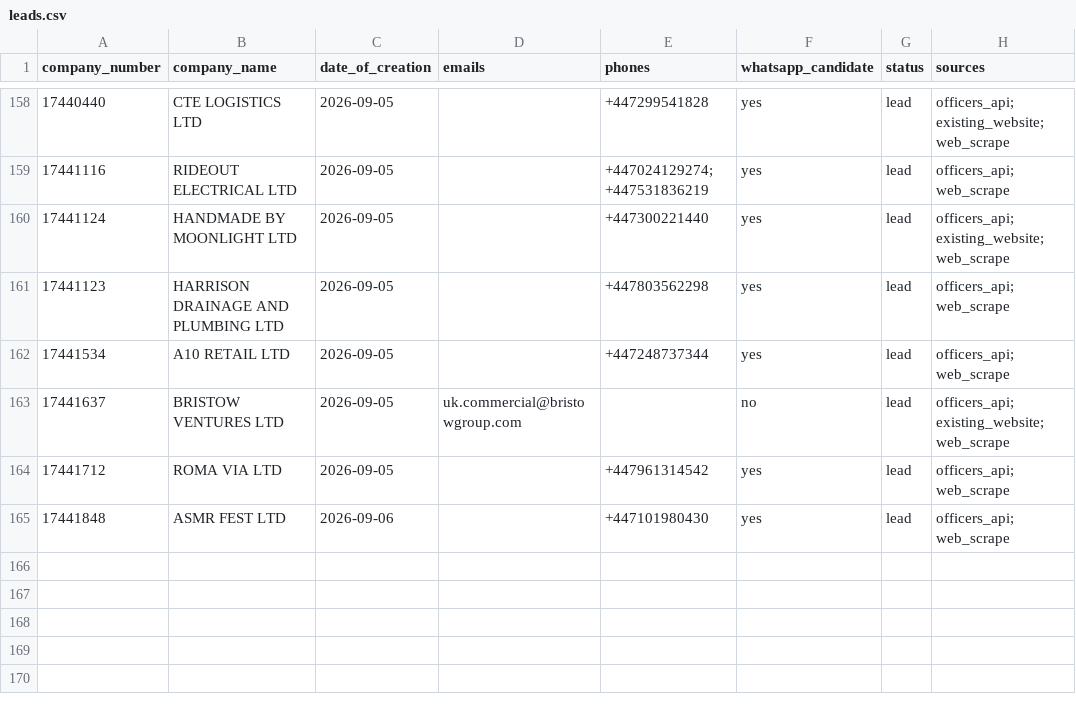
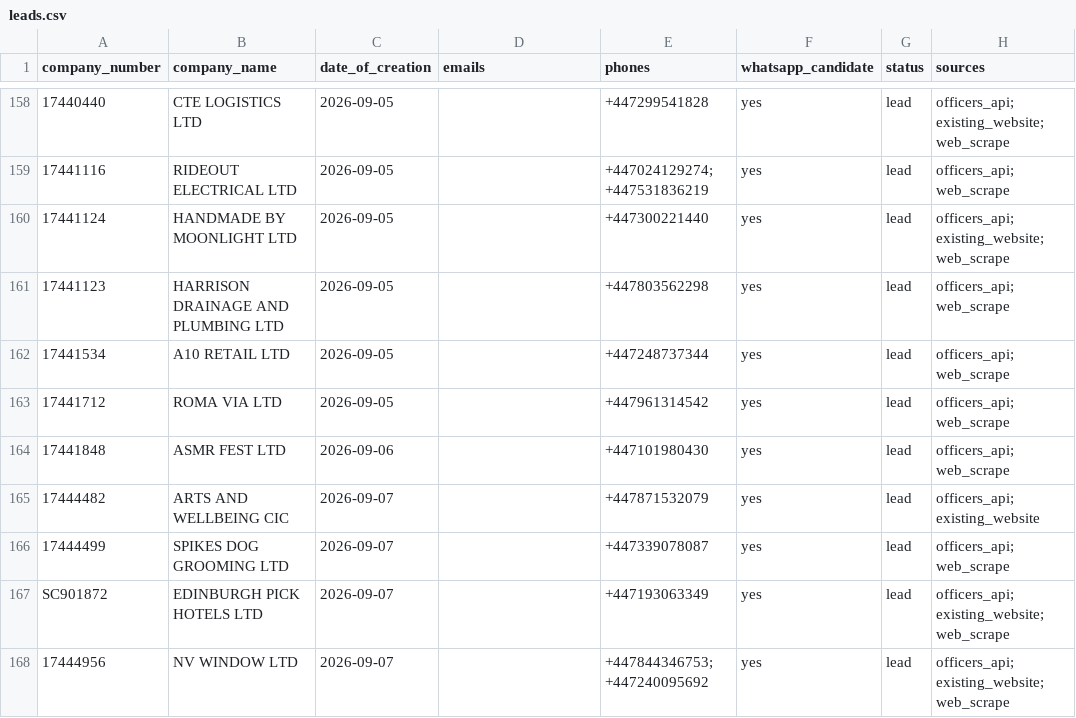
Before and after one commit to ops551/data-pipeline-test, a CSV file: leads.csv, drawn as a sheet; only a part is shown, gaps mark what is left out; removed rows and columns are numbered as before the commit, all else as after; the diff names each change by its address in the sheet, - before the commit and + after, or states it on an @@ line.

Commit message:
chore(outreach): auto-replenish and update sent leads [run 36700233230]

```diff
--- a/leads.csv
+++ b/leads.csv
-row 163: 17441637 | BRISTOW VENTURES LTD | 2026-09-05 | uk.commercial@bristowgroup.com |  | no | lead | officers_api; existing_website; web_scrape
+row 165: 17444482 | ARTS AND WELLBEING CIC | 2026-09-07 |  | +447871532079 | yes | lead | officers_api; existing_website
+row 166: 17444499 | SPIKES DOG GROOMING LTD | 2026-09-07 |  | +447339078087 | yes | lead | officers_api; web_scrape
+row 167: SC901872 | EDINBURGH PICK HOTELS LTD | 2026-09-07 |  | +447193063349 | yes | lead | officers_api; existing_website; web_scrape
+row 168: 17444956 | NV WINDOW LTD | 2026-09-07 |  | +447844346753; +447240095692 | yes | lead | officers_api; existing_website; web_scrape
```
Also changed, not shown: candidates.csv, enriched.csv, 1 other file.
